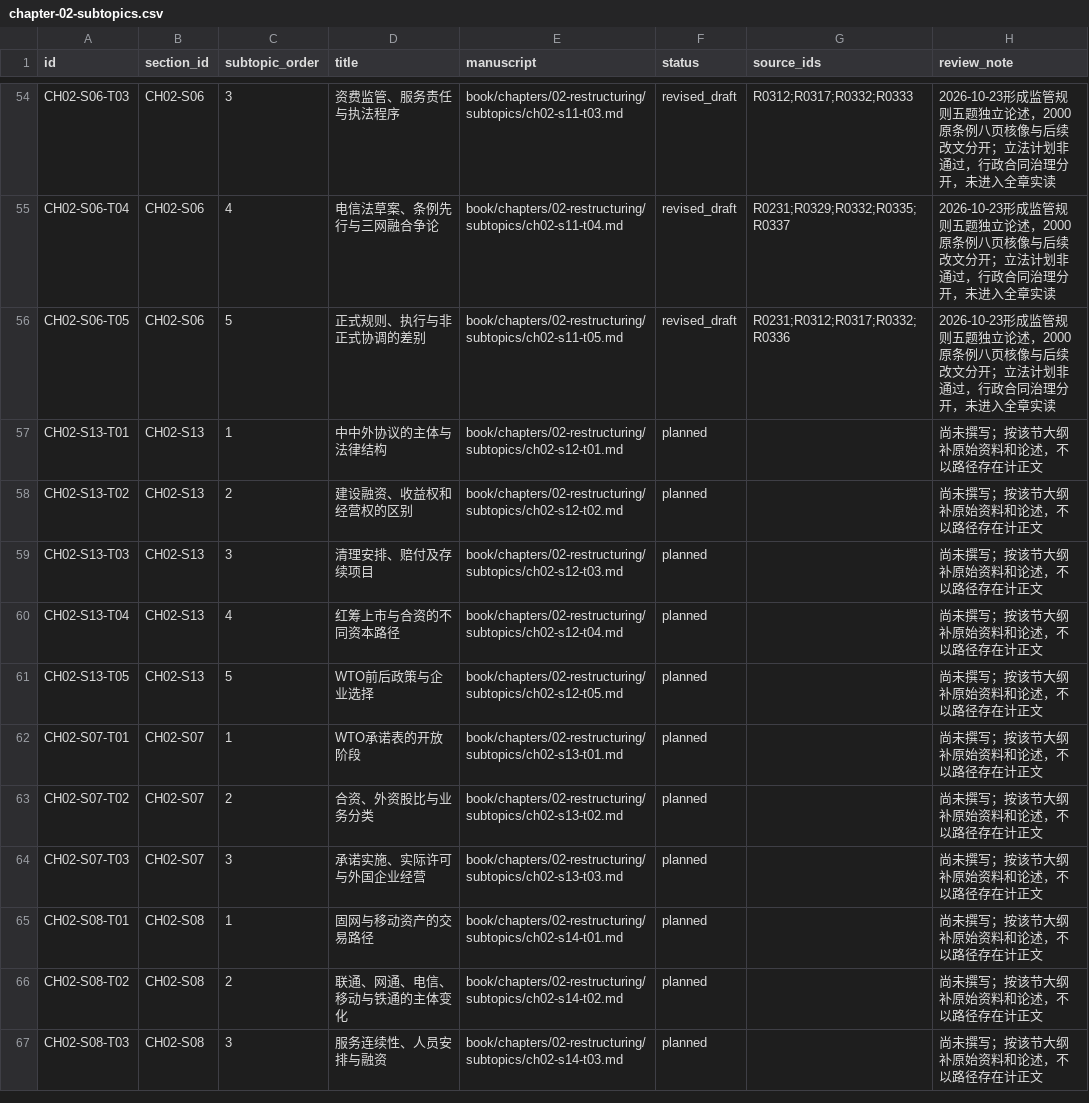
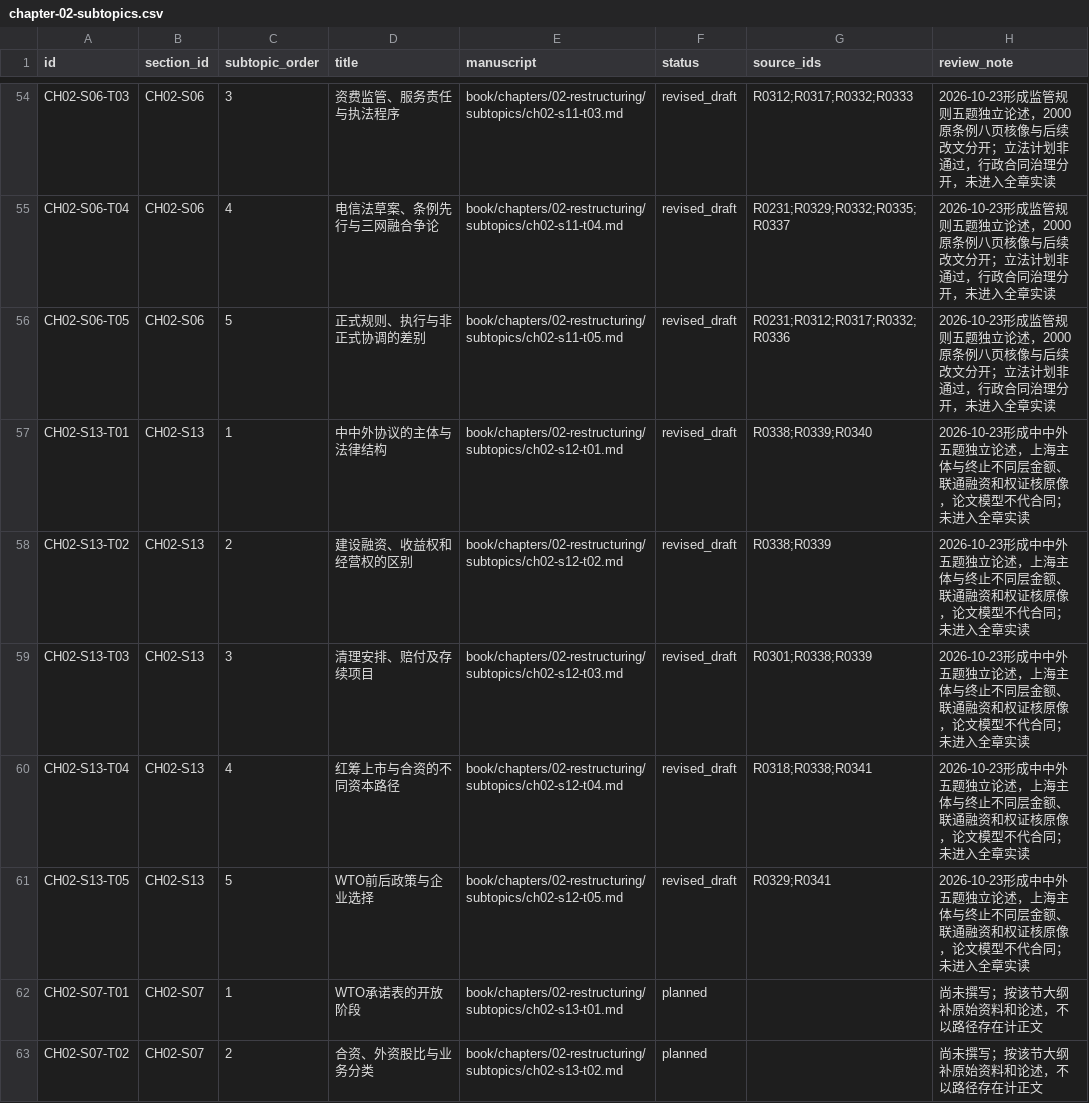
Before and after one commit to pty819/order-of-connectivity, a CSV file: research/chapter-02-subtopics.csv, drawn as a sheet; only a part is shown, gaps mark what is left out; the shorter side is filled out with more unchanged rows.

```diff
--- a/research/chapter-02-subtopics.csv
+++ b/research/chapter-02-subtopics.csv
@@ -56,7 +56,7 @@ CH02-S06-T04,CH02-S06,4,电信法草案、条例先行与三网融合争论,book
 CH02-S06-T05,CH02-S06,5,正式规则、执行与非正式协调的差别,book/chapters/02-restructuring/subtopics/ch02-s11-t05.md,revised_draft,R0231;R0312;R0317;R0332;R0336,2026-10-23形成监管规则五题独立论述，2000原条例八页核像与后续改文分开；立法计划非通过，行政合同治理分开，未进入全章实读
-CH02-S13-T01,CH02-S13,1,中中外协议的主体与法律结构,book/chapters/02-restructuring/subtopics/ch02-s12-t01.md,planned,,尚未撰写；按该节大纲补原始资料和论述，不以路径存在计正文
-CH02-S13-T02,CH02-S13,2,建设融资、收益权和经营权的区别,book/chapters/02-restructuring/subtopics/ch02-s12-t02.md,planned,,尚未撰写；按该节大纲补原始资料和论述，不以路径存在计正文
-CH02-S13-T03,CH02-S13,3,清理安排、赔付及存续项目,book/chapters/02-restructuring/subtopics/ch02-s12-t03.md,planned,,尚未撰写；按该节大纲补原始资料和论述，不以路径存在计正文
-CH02-S13-T04,CH02-S13,4,红筹上市与合资的不同资本路径,book/chapters/02-restructuring/subtopics/ch02-s12-t04.md,planned,,尚未撰写；按该节大纲补原始资料和论述，不以路径存在计正文
-CH02-S13-T05,CH02-S13,5,WTO前后政策与企业选择,book/chapters/02-restructuring/subtopics/ch02-s12-t05.md,planned,,尚未撰写；按该节大纲补原始资料和论述，不以路径存在计正文
+CH02-S13-T01,CH02-S13,1,中中外协议的主体与法律结构,book/chapters/02-restructuring/subtopics/ch02-s12-t01.md,revised_draft,R0338;R0339;R0340,2026-10-23形成中中外五题独立论述，上海主体与终止不同层金额、联通融资和权证核原像，论文模型不代合同；未进入全章实读
+CH02-S13-T02,CH02-S13,2,建设融资、收益权和经营权的区别,book/chapters/02-restructuring/subtopics/ch02-s12-t02.md,revised_draft,R0338;R0339,2026-10-23形成中中外五题独立论述，上海主体与终止不同层金额、联通融资和权证核原像，论文模型不代合同；未进入全章实读
+CH02-S13-T03,CH02-S13,3,清理安排、赔付及存续项目,book/chapters/02-restructuring/subtopics/ch02-s12-t03.md,revised_draft,R0301;R0338;R0339,2026-10-23形成中中外五题独立论述，上海主体与终止不同层金额、联通融资和权证核原像，论文模型不代合同；未进入全章实读
+CH02-S13-T04,CH02-S13,4,红筹上市与合资的不同资本路径,book/chapters/02-restructuring/subtopics/ch02-s12-t04.md,revised_draft,R0318;R0338;R0341,2026-10-23形成中中外五题独立论述，上海主体与终止不同层金额、联通融资和权证核原像，论文模型不代合同；未进入全章实读
+CH02-S13-T05,CH02-S13,5,WTO前后政策与企业选择,book/chapters/02-restructuring/subtopics/ch02-s12-t05.md,revised_draft,R0329;R0341,2026-10-23形成中中外五题独立论述，上海主体与终止不同层金额、联通融资和权证核原像，论文模型不代合同；未进入全章实读
 CH02-S07-T01,CH02-S07,1,WTO承诺表的开放阶段,book/chapters/02-restructuring/subtopics/ch02-s13-t01.md,planned,,尚未撰写；按该节大纲补原始资料和论述，不以路径存在计正文
```
Also changed, not shown: references/references.csv, research/chapter-plan-v1.csv, 11 other files.
